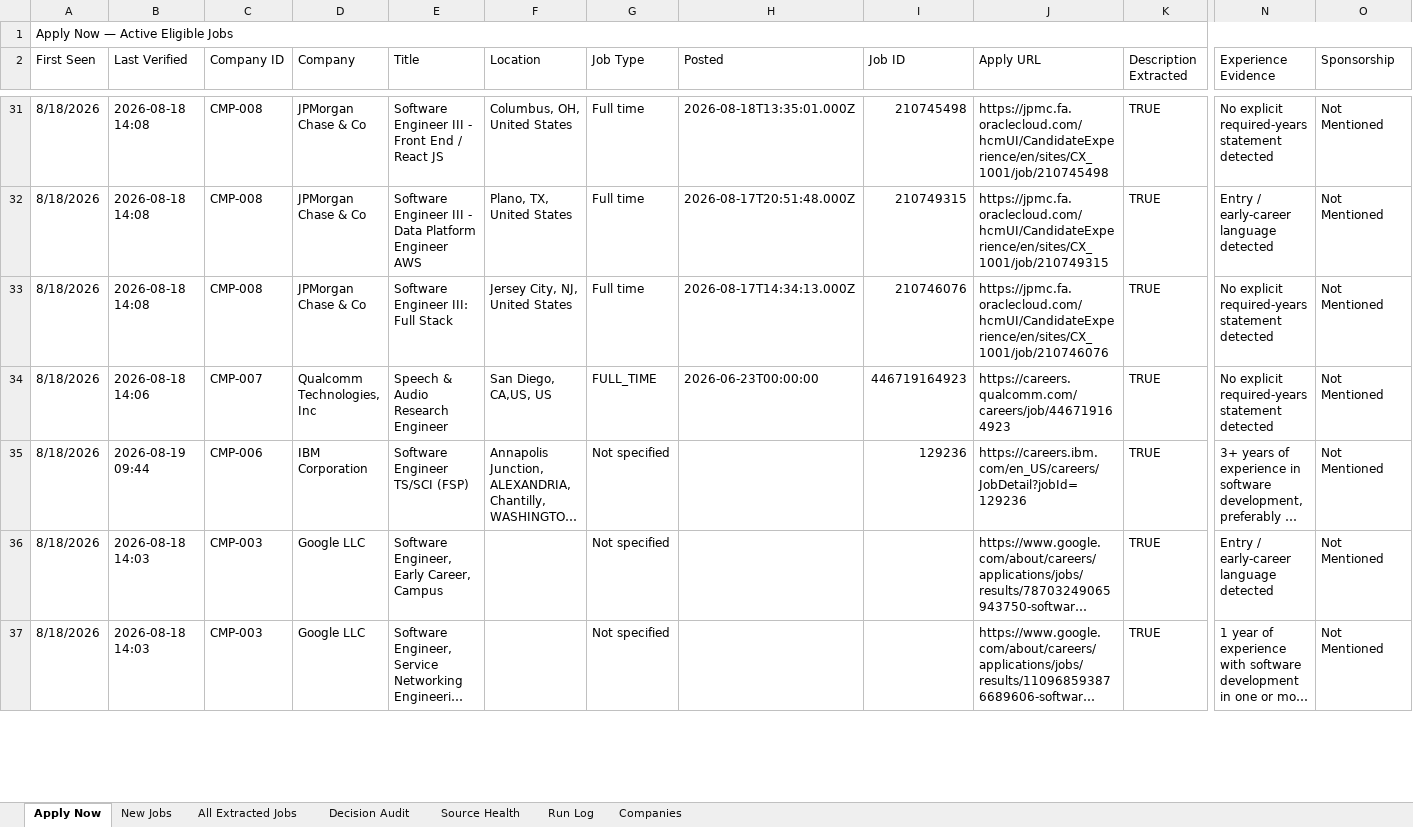
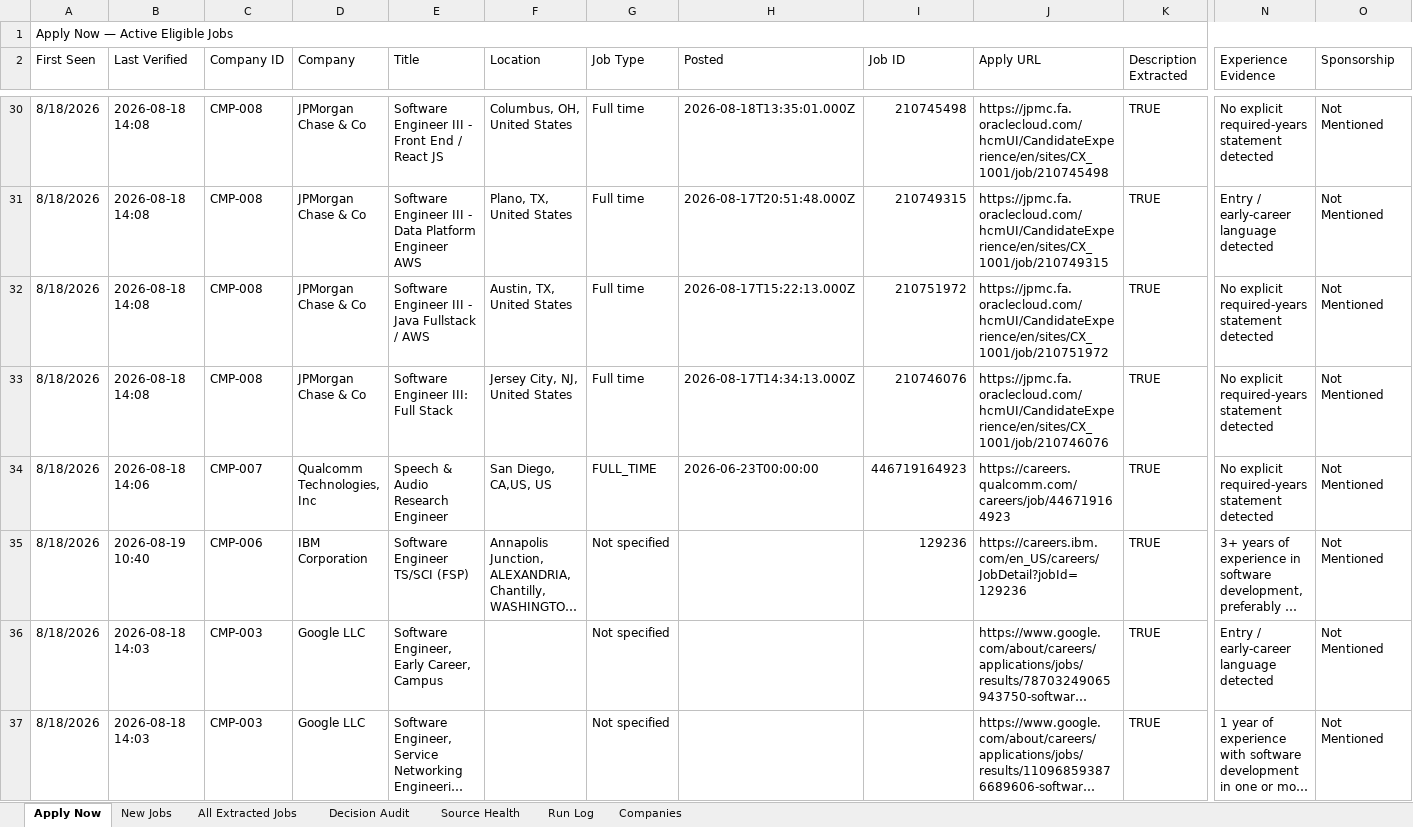
Before and after one commit to taran-dev4u/career-job-monitor, an Excel workbook: outputs/job-monitor/Job_Monitor.xlsx, sheet Apply Now, drawn as a sheet; only a part is shown, gaps mark what is left out; long unchanged cells end in …; values as stored, in another font and other column widths than the file's, no cell formats; table styles not drawn; rows hold the shown columns only; the diff covers the shown part only; the diff names each change by its address in the sheet, - before the commit and + after, or states it on an @@ line.

```diff
--- a/outputs/job-monitor/Job_Monitor.xlsx (sheet Apply Now)
+++ b/outputs/job-monitor/Job_Monitor.xlsx (sheet Apply Now)
+row 32: 8/18/2026 | 2026-08-18 14:08 | CMP-008 | JPMorgan Chase & Co | Software Engineer III - Java Fullstack / AWS | Austin, TX, United States | Full time | 2026-08-17T15:22:13.000Z | 210751972 | https://jpmc.fa.oraclecloud.com/hcmUI/CandidateExperience/en/sites/CX_1001/job/210751972 | TRUE | No explicit required-years statement detected | Not Mentioned
-B35 (Last Verified): 2026-08-19 09:44
+B35 (Last Verified): 2026-08-19 10:40
```
Also changed, not shown: 1 removed row and 1 edited cell elsewhere in this sheet, sheet Decision Audit, sheet All Extracted Jobs, sheet Source Health, sheet Run Log, cell formats, 8 other files.
